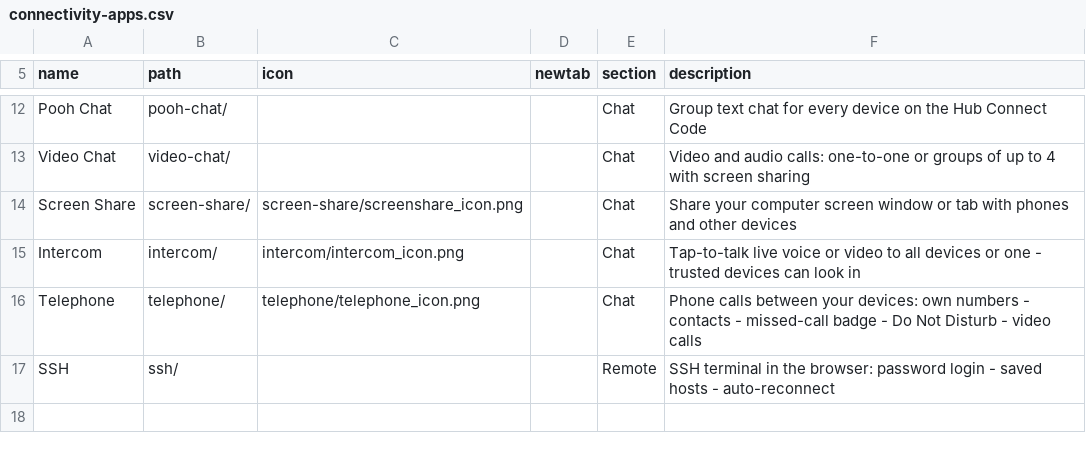
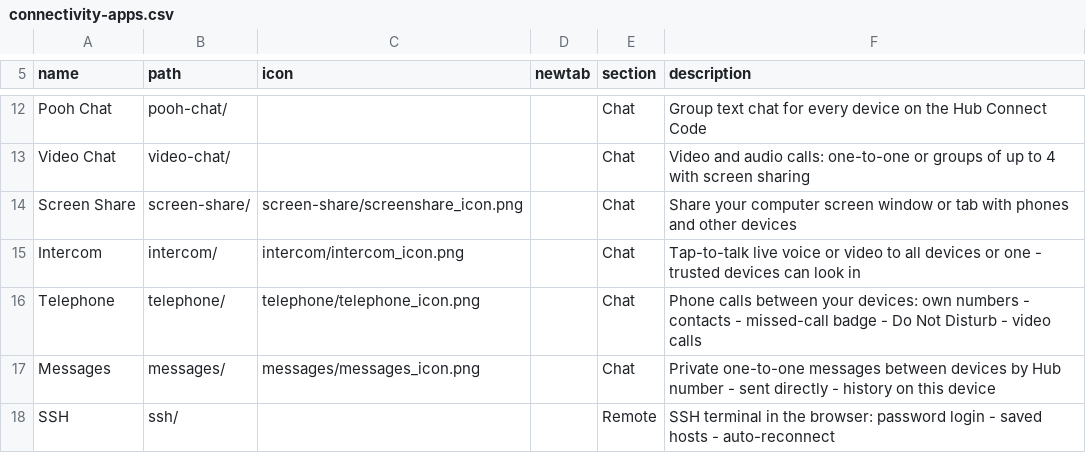
Before and after one commit to jor-teron/sites, a CSV file: apps/connectivity/connectivity-apps.csv, drawn as a sheet; only a part is shown, gaps mark what is left out.

Commit message:
Messages MS1: private 1:1 messages by Hub number, direct device to device

```diff
--- a/apps/connectivity/connectivity-apps.csv
+++ b/apps/connectivity/connectivity-apps.csv
@@ -16,2 +16,3 @@ Intercom, intercom/, intercom/intercom_icon.png, , Chat, Tap-to-talk live voice
 Telephone, telephone/, telephone/telephone_icon.png, , Chat, Phone calls between your devices: own numbers - contacts - missed-call badge - Do Not Disturb - video calls
+Messages,  messages/,  messages/messages_icon.png, , Chat, Private one-to-one messages between devices by Hub number - sent directly - history on this device
 SSH,        ssh/,        , , Remote, SSH terminal in the browser: password login - saved hosts - auto-reconnect
```
Also changed, not shown: 8 other files.
